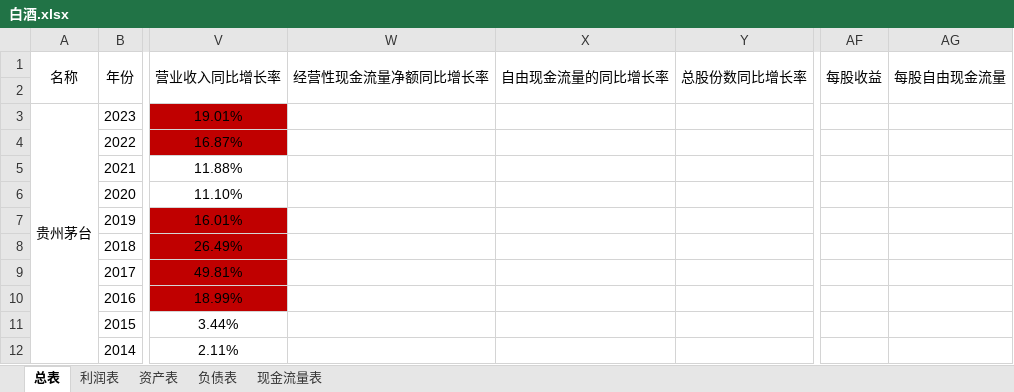
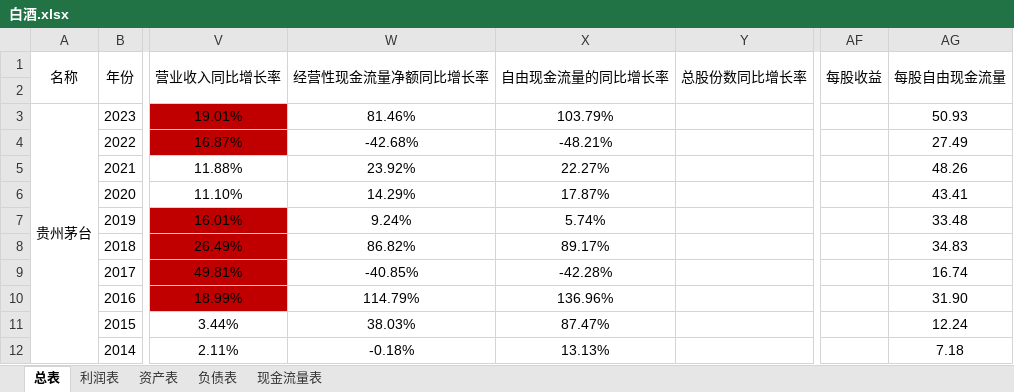
Before and after one commit to leaves-27/finance, an Excel workbook: 行业/食品饮料/白酒/白酒.xlsx, sheet 总表, drawn as a sheet; only a part is shown, gaps mark what is left out; values as stored, in another font and other column widths than the file's, no borders; the diff covers the shown part only; the diff names each change by its address in the sheet, - before the commit and + after, or states it on an @@ line.

```diff
--- a/行业/食品饮料/白酒/白酒.xlsx (sheet 总表)
+++ b/行业/食品饮料/白酒/白酒.xlsx (sheet 总表)
-W3 (经营性现金流量净额同比增长率): (empty)
+W3 (经营性现金流量净额同比增长率): 81.46%
-X3 (自由现金流量的同比增长率): (empty)
+X3 (自由现金流量的同比增长率): 103.79%
-AG3 (每股自由现金流量): (empty)
+AG3 (每股自由现金流量): 50.93
-W4 (经营性现金流量净额同比增长率): (empty)
+W4 (经营性现金流量净额同比增长率): -42.68%
-X4 (自由现金流量的同比增长率): (empty)
+X4 (自由现金流量的同比增长率): -48.21%
-AG4 (每股自由现金流量): (empty)
+AG4 (每股自由现金流量): 27.49
-W5 (经营性现金流量净额同比增长率): (empty)
+W5 (经营性现金流量净额同比增长率): 23.92%
-X5 (自由现金流量的同比增长率): (empty)
+X5 (自由现金流量的同比增长率): 22.27%
-AG5 (每股自由现金流量): (empty)
+AG5 (每股自由现金流量): 48.26
-W6 (经营性现金流量净额同比增长率): (empty)
+W6 (经营性现金流量净额同比增长率): 14.29%
-X6 (自由现金流量的同比增长率): (empty)
+X6 (自由现金流量的同比增长率): 17.87%
-AG6 (每股自由现金流量): (empty)
+AG6 (每股自由现金流量): 43.41
-W7 (经营性现金流量净额同比增长率): (empty)
+W7 (经营性现金流量净额同比增长率): 9.24%
-X7 (自由现金流量的同比增长率): (empty)
+X7 (自由现金流量的同比增长率): 5.74%
-AG7 (每股自由现金流量): (empty)
+AG7 (每股自由现金流量): 33.48
-W8 (经营性现金流量净额同比增长率): (empty)
+W8 (经营性现金流量净额同比增长率): 86.82%
-X8 (自由现金流量的同比增长率): (empty)
+X8 (自由现金流量的同比增长率): 89.17%
-AG8 (每股自由现金流量): (empty)
+AG8 (每股自由现金流量): 34.83
-W9 (经营性现金流量净额同比增长率): (empty)
+W9 (经营性现金流量净额同比增长率): -40.85%
-X9 (自由现金流量的同比增长率): (empty)
+X9 (自由现金流量的同比增长率): -42.28%
-AG9 (每股自由现金流量): (empty)
+AG9 (每股自由现金流量): 16.74
-W10 (经营性现金流量净额同比增长率): (empty)
+W10 (经营性现金流量净额同比增长率): 114.79%
-X10 (自由现金流量的同比增长率): (empty)
+X10 (自由现金流量的同比增长率): 136.96%
-AG10 (每股自由现金流量): (empty)
+AG10 (每股自由现金流量): 31.90
-W11 (经营性现金流量净额同比增长率): (empty)
+W11 (经营性现金流量净额同比增长率): 38.03%
-X11 (自由现金流量的同比增长率): (empty)
+X11 (自由现金流量的同比增长率): 87.47%
-AG11 (每股自由现金流量): (empty)
+AG11 (每股自由现金流量): 12.24
-W12 (经营性现金流量净额同比增长率): (empty)
+W12 (经营性现金流量净额同比增长率): -0.18%
-X12 (自由现金流量的同比增长率): (empty)
+X12 (自由现金流量的同比增长率): 13.13%
-AG12 (每股自由现金流量): (empty)
+AG12 (每股自由现金流量): 7.18
```
Also changed, not shown: 5 edited cells elsewhere in this sheet, 行业/食品饮料/调味品/调味品.xlsx, 行业/食品饮料/软饮料/软饮料.xlsx, 1 other file.
